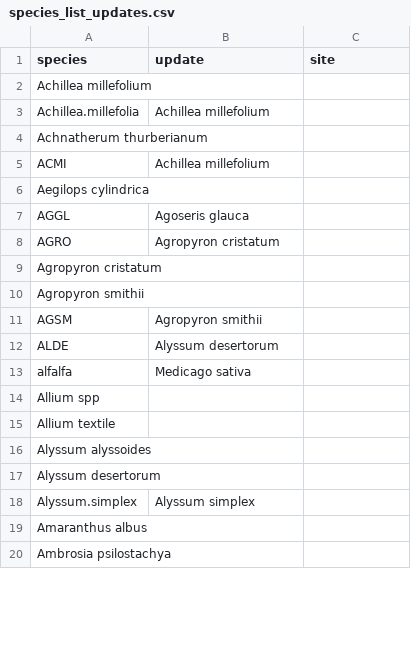
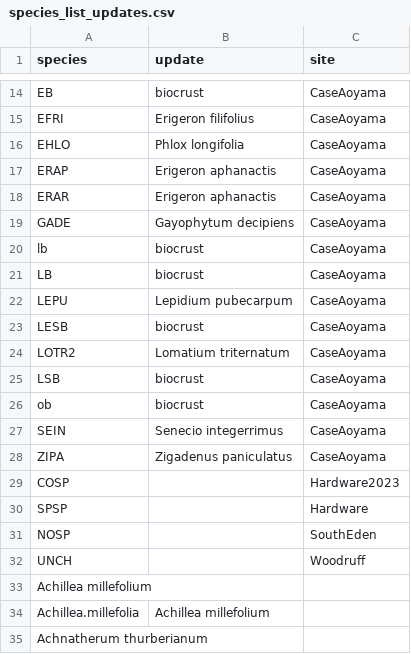
Before and after one commit to pbadler/bromecast-data, a CSV file: satellites/deriveddata/species_list_updates.csv, drawn as a sheet; only a part is shown, gaps mark what is left out; the shorter side is filled out with more unchanged rows; the diff covers the shown part only.

Commit message:
working on species name cleaning

```diff
--- a/satellites/deriveddata/species_list_updates.csv
+++ b/satellites/deriveddata/species_list_updates.csv
@@ -2 +14,20 @@ species,update,site
+EB,biocrust,CaseAoyama
+EFRI,Erigeron filifolius,CaseAoyama
+EHLO,Phlox longifolia,CaseAoyama
+ERAP,Erigeron aphanactis,CaseAoyama
+ERAR,Erigeron aphanactis,CaseAoyama
+GADE,Gayophytum decipiens,CaseAoyama
+lb,biocrust,CaseAoyama
+LB,biocrust,CaseAoyama
+LEPU,Lepidium pubecarpum,CaseAoyama
+LESB,biocrust,CaseAoyama
+LOTR2,Lomatium triternatum,CaseAoyama
+LSB,biocrust,CaseAoyama
+ob,biocrust,CaseAoyama
+SEIN,Senecio integerrimus,CaseAoyama
+ZIPA,Zigadenus paniculatus ,CaseAoyama
+COSP,,Hardware2023
+SPSP,,Hardware
+NOSP,,SouthEden
+UNCH,,Woodruff
 Achillea millefolium,,
```
Also changed, not shown: 12 added rows, 31 removed rows and 17 edited cells elsewhere in this file, 2 other files.
